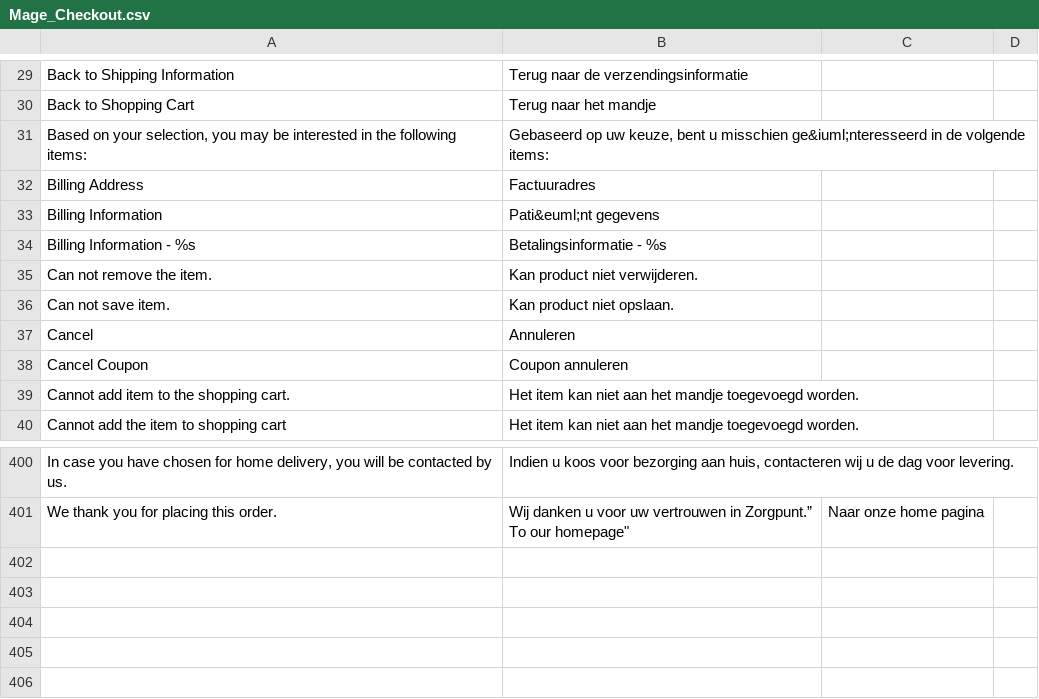
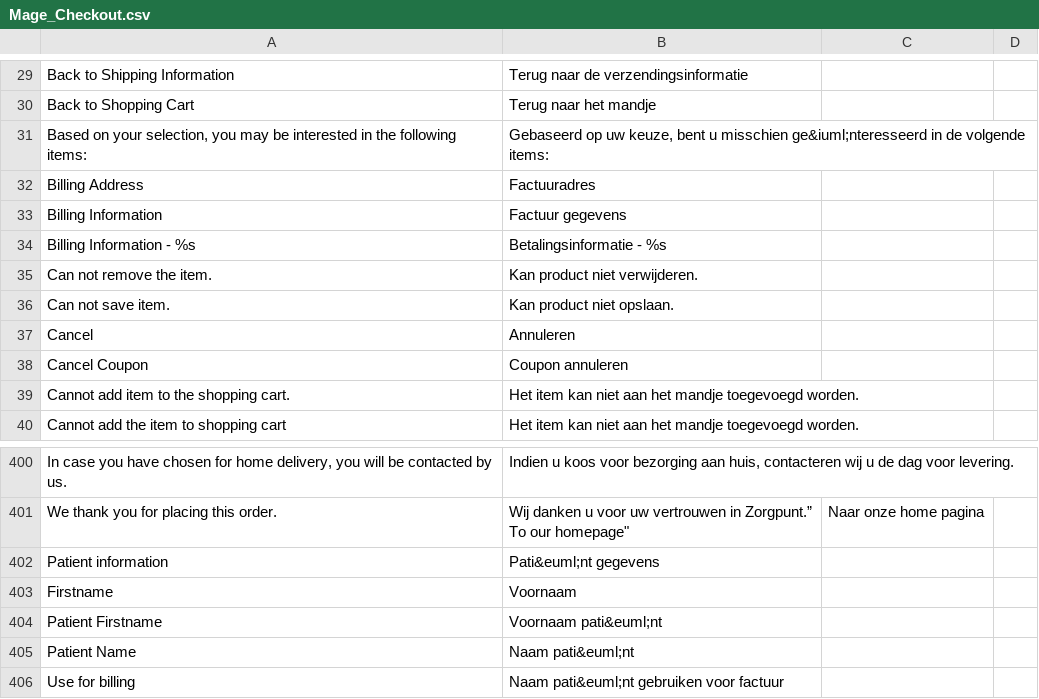
Before and after one commit to Brainworx/Magento, a CSV file: app/locale/nl_NL/Mage_Checkout.csv, drawn as a sheet; only a part is shown, gaps mark what is left out.

Commit message:
Ticket 409: Added patientinfo

```diff
--- a/app/locale/nl_NL/Mage_Checkout.csv
+++ b/app/locale/nl_NL/Mage_Checkout.csv
@@ -32,3 +32,3 @@
 "Billing Address","Factuuradres"
-"Billing Information","Pati&euml;nt gegevens"
+"Billing Information","Factuur gegevens"
 "Billing Information - %s","Betalingsinformatie - %s"
@@ -402 +402,6 @@
 "To our homepage","Naar onze home pagina"
+"Patient information","Pati&euml;nt gegevens"
+"Firstname","Voornaam"
+"Patient Firstname","Voornaam pati&euml;nt"
+"Patient Name","Naam pati&euml;nt"
+"Use for billing","Naam pati&euml;nt gebruiken voor factuur"
```
Also changed, not shown: app/locale/nl_NL/Mage_Sales.csv, 26 other files.
